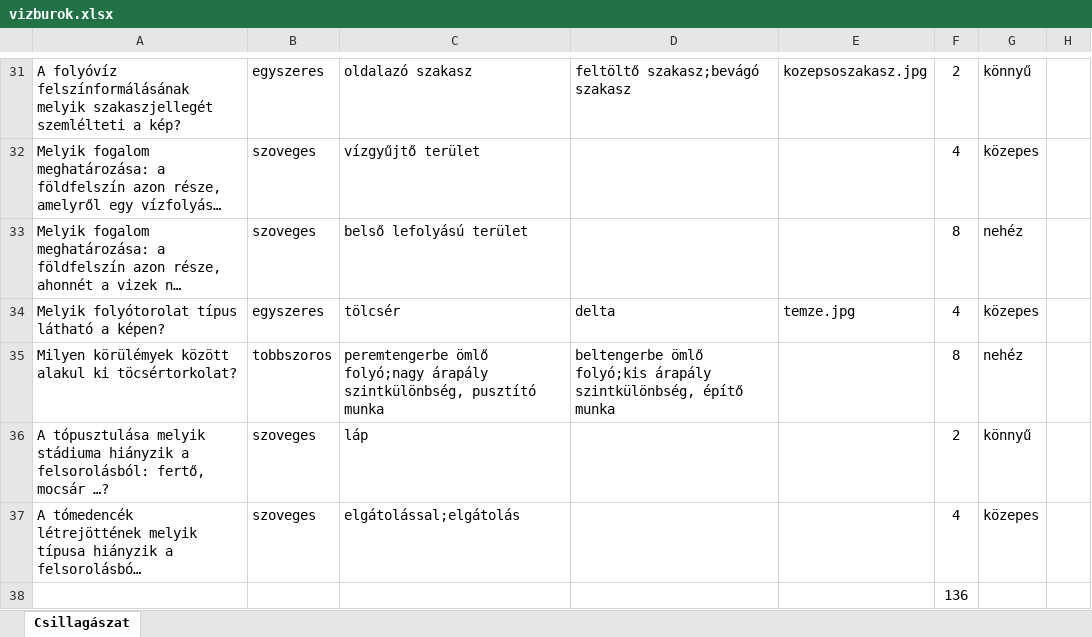
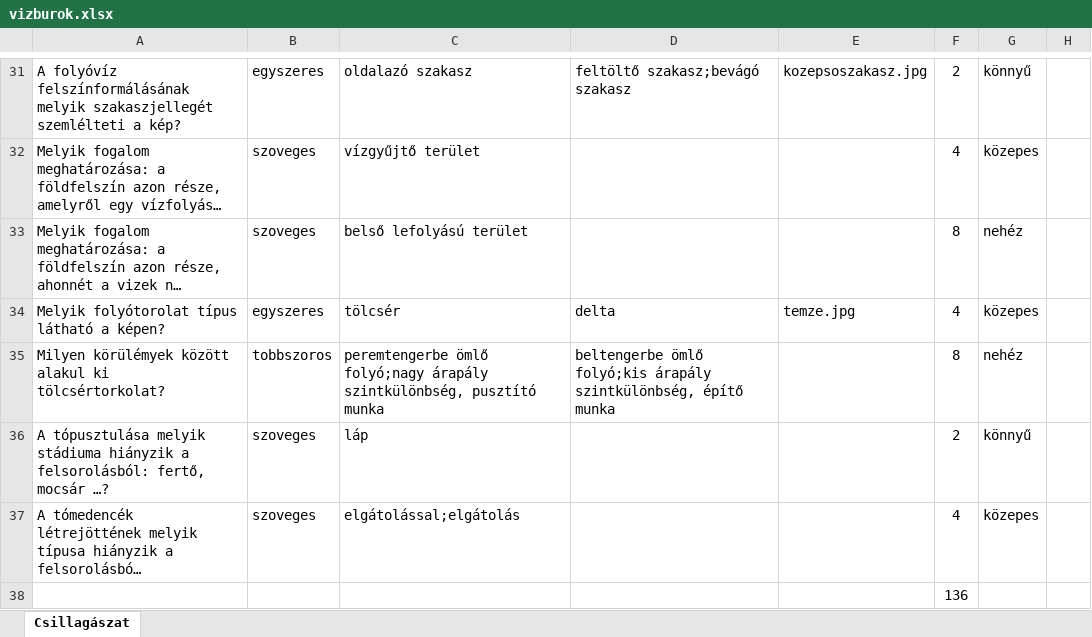
Before and after one commit to havassy/focikviz, an Excel workbook: vizburok.xlsx, sheet Csillagászat, drawn as a sheet; only a part is shown, gaps mark what is left out; long unchanged cells end in …; values as stored, in another font and other column widths than the file's, no borders; the diff names each change by its address in the sheet, - before the commit and + after, or states it on an @@ line.

Commit message:
Add files via upload

```diff
--- a/vizburok.xlsx (sheet Csillagászat)
+++ b/vizburok.xlsx (sheet Csillagászat)
-A35: …alakul ki töcsértorkolat?
+A35: …alakul ki tölcsértorkolat?
```
